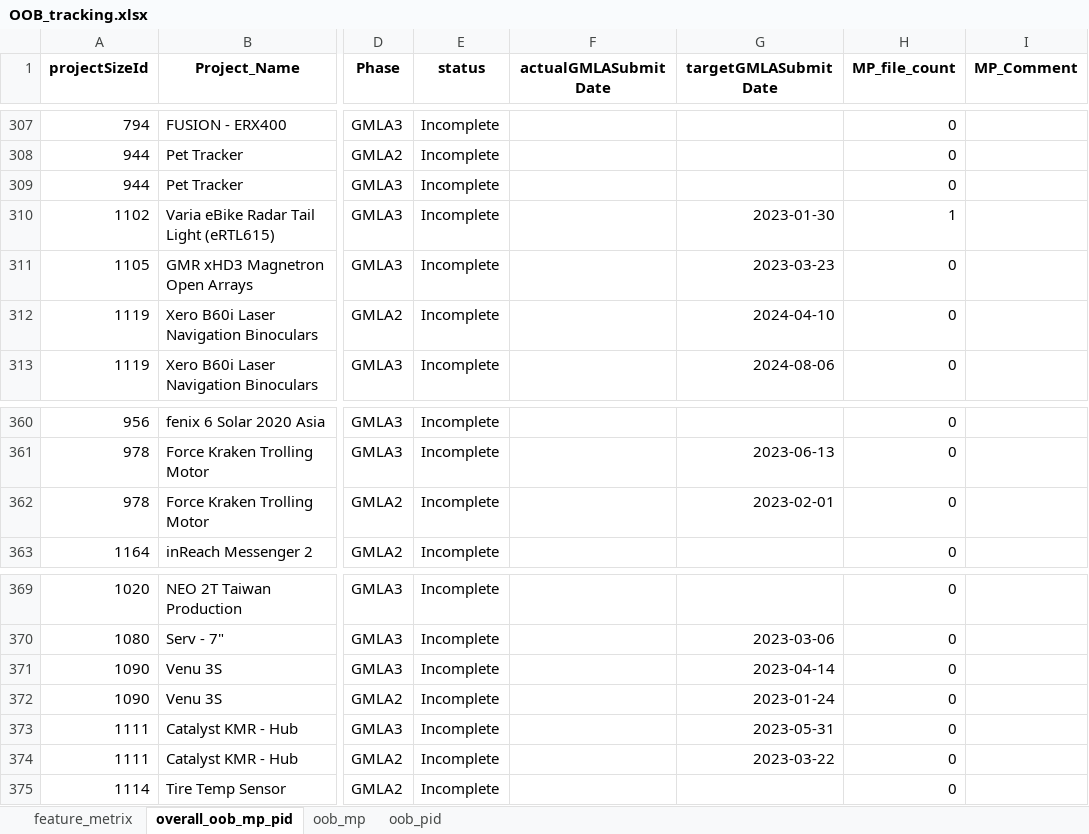
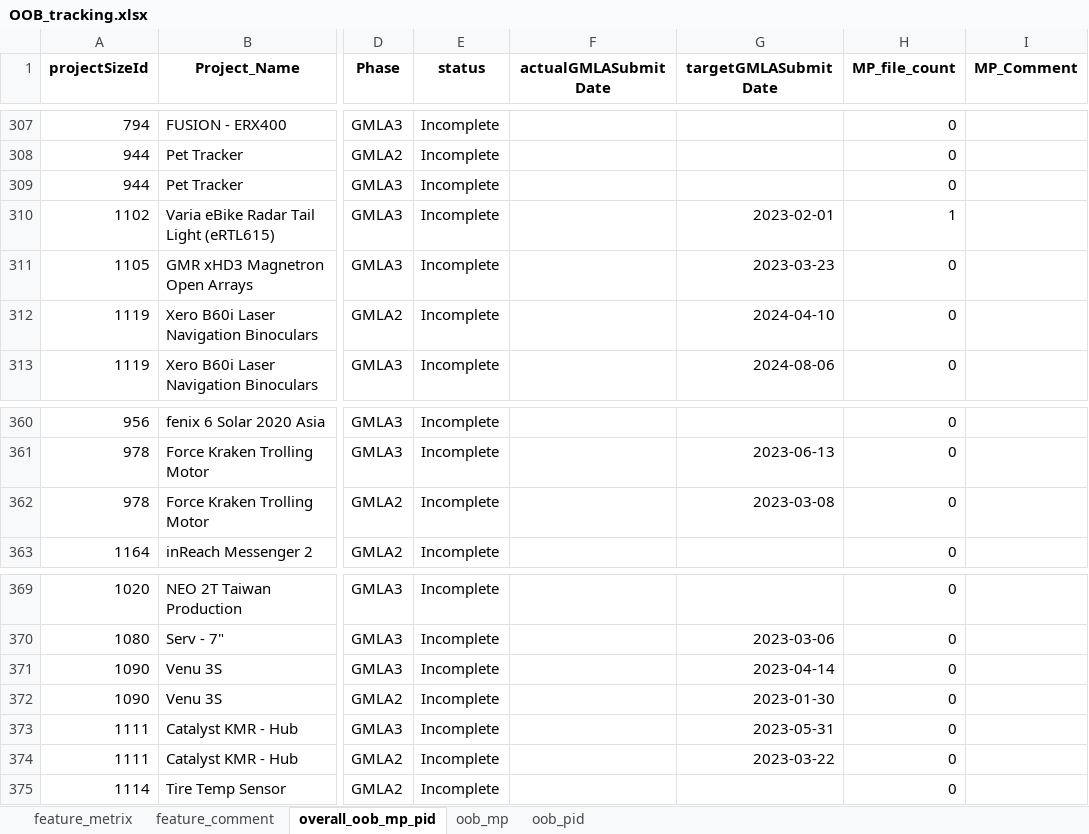
Before and after one commit to CPWRF/Projects, an Excel workbook: Projects tracking/OOB/OOB_tracking.xlsx, sheet overall_oob_mp_pid, drawn as a sheet; only a part is shown, gaps mark what is left out; values as stored, in another font and other column widths than the file's, no borders; the diff covers the shown part only; the diff names each change by its address in the sheet, - before the commit and + after, or states it on an @@ line.

```diff
--- a/Projects tracking/OOB/OOB_tracking.xlsx (sheet overall_oob_mp_pid)
+++ b/Projects tracking/OOB/OOB_tracking.xlsx (sheet overall_oob_mp_pid)
+sheet tab: feature_comment
-G310 (targetGMLASubmitDate): 2023-01-30
+G310 (targetGMLASubmitDate): 2023-02-01
-G362 (targetGMLASubmitDate): 2023-02-01
+G362 (targetGMLASubmitDate): 2023-03-08
-G372 (targetGMLASubmitDate): 2023-01-24
+G372 (targetGMLASubmitDate): 2023-01-30
```
Also changed, not shown: 18 edited cells elsewhere in this sheet, sheet oob_mp, sheet feature_metrix, sheet oob_pid, 1 other file.
